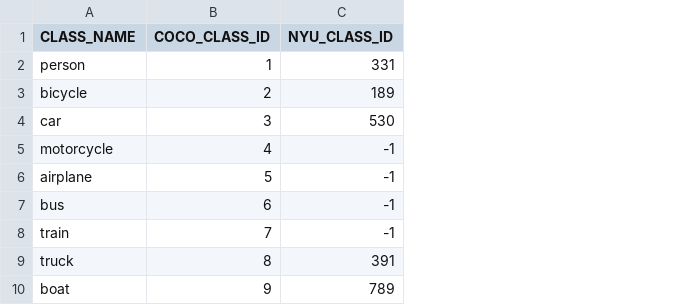
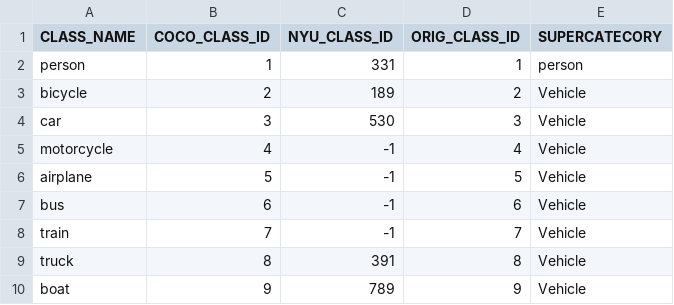
Before and after one commit to masoudML/RGB-D-Instance-Segmentation-CS230, a CSV file: Mask_RCNN/coco_nyu_classes_map.csv, drawn as a sheet; only a part is shown; the diff names each change by its address in the sheet, - before the commit and + after, or states it on an @@ line.

```diff
--- a/Mask_RCNN/coco_nyu_classes_map.csv
+++ b/Mask_RCNN/coco_nyu_classes_map.csv
+column D (ORIG_CLASS_ID), rows 2-10: 1 | 2 | 3 | 4 | 5 | 6 | 7 | 8 | 9
+column E (SUPERCATECORY), rows 2-10: person | Vehicle | Vehicle | Vehicle | Vehicle | Vehicle | Vehicle | Vehicle | Vehicle
```
Also changed, not shown: 1 other file.
